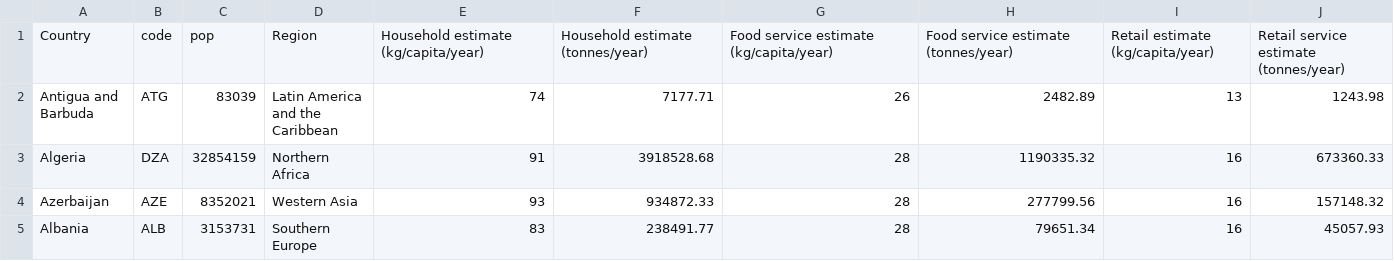
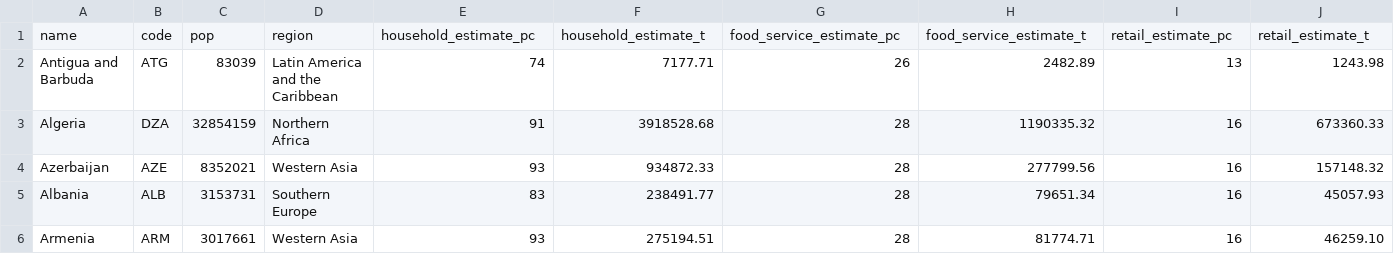
Before and after one commit to cartertjones/mobile-data-viz, a CSV file: data/merged_data.csv, drawn as a sheet; only a part is shown; the shorter side is filled out with more unchanged rows.

Commit message:
Changed headers of csv

```diff
--- a/data/merged_data.csv
+++ b/data/merged_data.csv
@@ -1,2 +1,2 @@
-Country,code,pop,Region,Household estimate (kg/capita/year),Household estimate (tonnes/year),Food service estimate (kg/capita/year),Food service estimate (tonnes/year),Retail estimate (kg/capita/year),Retail service estimate (tonnes/year)
+name,code,pop,region,household_estimate_pc,household_estimate_t,food_service_estimate_pc,food_service_estimate_t,retail_estimate_pc,retail_estimate_t
 Antigua and Barbuda,ATG,83039,Latin America and the Caribbean, 74 ,7177.71, 26 ,2482.89, 13 ,1243.98
```
